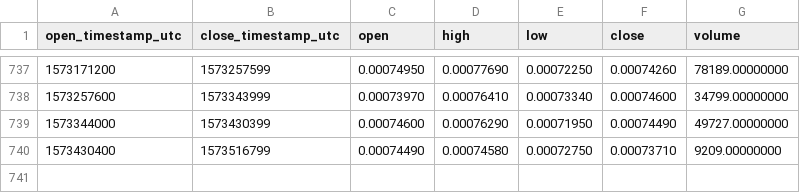
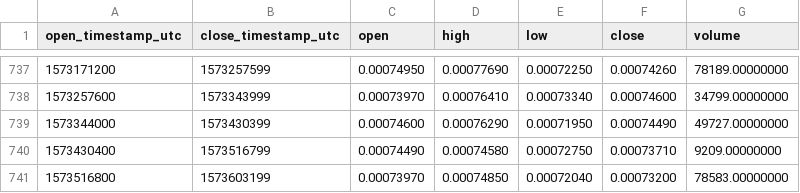
Before and after one commit to cryptobigbro/binance-STORJETH, a CSV file: binance-STORJETH-1d.csv, drawn as a sheet; only a part is shown, gaps mark what is left out.

Commit message:
Update OHLCV data.

```diff
--- a/binance-STORJETH-1d.csv
+++ b/binance-STORJETH-1d.csv
@@ -740 +740,2 @@ open_timestamp_utc,close_timestamp_utc,open,high,low,close,volume
 1573430400,1573516799,0.00074490,0.00074580,0.00072750,0.00073710,9209.00000000
+1573516800,1573603199,0.00073970,0.00074850,0.00072040,0.00073200,78583.00000000
```
Also changed, not shown: 1 other file.
